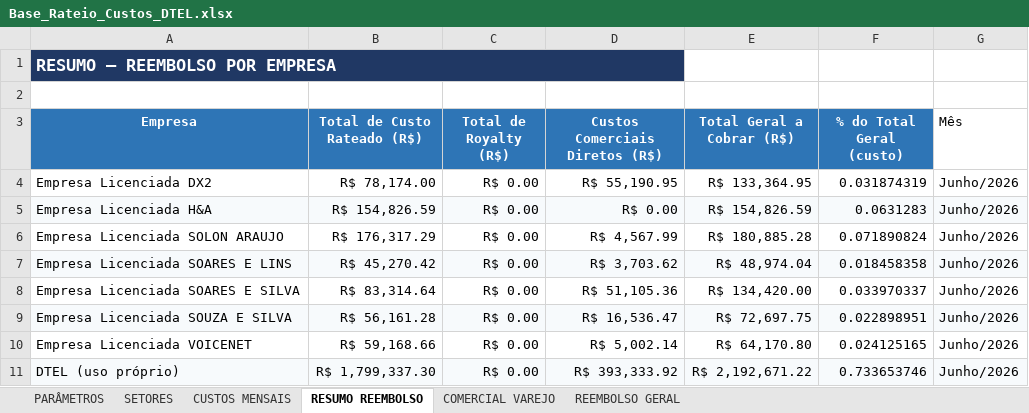
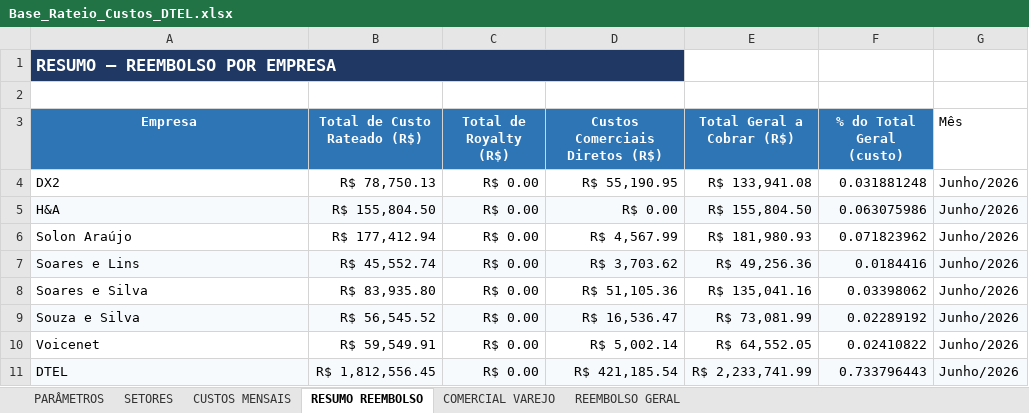
Before and after one commit to Deboradtelelecom/Base-dos-setores, an Excel workbook: dados-mensais/Base_Rateio_Custos_DTEL.xlsx, sheet RESUMO REEMBOLSO, drawn as a sheet; only a part is shown; values as stored, in another font and other column widths than the file's, no borders; removed rows and columns are numbered as before the commit, all else as after; the diff covers the shown part only; the diff names each change by its address in the sheet, - before the commit and + after, or states it on an @@ line.

```diff
--- a/dados-mensais/Base_Rateio_Custos_DTEL.xlsx (sheet RESUMO REEMBOLSO)
+++ b/dados-mensais/Base_Rateio_Custos_DTEL.xlsx (sheet RESUMO REEMBOLSO)
-A4 (Empresa): Empresa Licenciada DX2
+A4 (Empresa): DX2
-B4 (Total de Custo Rateado (R$)): R$ 78,174.00
+B4 (Total de Custo Rateado (R$)): R$ 78,750.13
-E4 (Total Geral a Cobrar (R$)): R$ 133,364.95
+E4 (Total Geral a Cobrar (R$)): R$ 133,941.08
-F4 (% do Total Geral (custo)): 0.031874319
+F4 (% do Total Geral (custo)): 0.031881248
-A5 (Empresa): Empresa Licenciada H&A
+A5 (Empresa): H&A
-B5 (Total de Custo Rateado (R$)): R$ 154,826.59
+B5 (Total de Custo Rateado (R$)): R$ 155,804.50
-E5 (Total Geral a Cobrar (R$)): R$ 154,826.59
+E5 (Total Geral a Cobrar (R$)): R$ 155,804.50
-F5 (% do Total Geral (custo)): 0.0631283
+F5 (% do Total Geral (custo)): 0.063075986
-A6 (Empresa): Empresa Licenciada SOLON ARAUJO
+A6 (Empresa): Solon Araújo
-B6 (Total de Custo Rateado (R$)): R$ 176,317.29
+B6 (Total de Custo Rateado (R$)): R$ 177,412.94
-E6 (Total Geral a Cobrar (R$)): R$ 180,885.28
+E6 (Total Geral a Cobrar (R$)): R$ 181,980.93
-F6 (% do Total Geral (custo)): 0.071890824
+F6 (% do Total Geral (custo)): 0.071823962
-A7 (Empresa): Empresa Licenciada SOARES E LINS
+A7 (Empresa): Soares e Lins
-B7 (Total de Custo Rateado (R$)): R$ 45,270.42
+B7 (Total de Custo Rateado (R$)): R$ 45,552.74
-E7 (Total Geral a Cobrar (R$)): R$ 48,974.04
+E7 (Total Geral a Cobrar (R$)): R$ 49,256.36
-F7 (% do Total Geral (custo)): 0.018458358
+F7 (% do Total Geral (custo)): 0.0184416
-A8 (Empresa): Empresa Licenciada SOARES E SILVA
+A8 (Empresa): Soares e Silva
-B8 (Total de Custo Rateado (R$)): R$ 83,314.64
+B8 (Total de Custo Rateado (R$)): R$ 83,935.80
-E8 (Total Geral a Cobrar (R$)): R$ 134,420.00
+E8 (Total Geral a Cobrar (R$)): R$ 135,041.16
-F8 (% do Total Geral (custo)): 0.033970337
+F8 (% do Total Geral (custo)): 0.03398062
-A9 (Empresa): Empresa Licenciada SOUZA E SILVA
+A9 (Empresa): Souza e Silva
-B9 (Total de Custo Rateado (R$)): R$ 56,161.28
+B9 (Total de Custo Rateado (R$)): R$ 56,545.52
-E9 (Total Geral a Cobrar (R$)): R$ 72,697.75
+E9 (Total Geral a Cobrar (R$)): R$ 73,081.99
-F9 (% do Total Geral (custo)): 0.022898951
+F9 (% do Total Geral (custo)): 0.02289192
-A10 (Empresa): Empresa Licenciada VOICENET
+A10 (Empresa): Voicenet
-B10 (Total de Custo Rateado (R$)): R$ 59,168.66
+B10 (Total de Custo Rateado (R$)): R$ 59,549.91
-E10 (Total Geral a Cobrar (R$)): R$ 64,170.80
+E10 (Total Geral a Cobrar (R$)): R$ 64,552.05
-F10 (% do Total Geral (custo)): 0.024125165
+F10 (% do Total Geral (custo)): 0.02410822
-row 11: DTEL (uso próprio) | R$ 1,799,337.30 | R$ 0.00 | R$ 393,333.92 | R$ 2,192,671.22 | 0.733653746 | Junho/2026
+row 11: DTEL | R$ 1,812,556.45 | R$ 0.00 | R$ 421,185.54 | R$ 2,233,741.99 | 0.733796443 | Junho/2026
```
Also changed, not shown: 5 added rows, 5 removed rows, 88 edited cells and cell formats elsewhere in this sheet, sheet REEMBOLSO GERAL, sheet PARÂMETROS, sheet CUSTOS MENSAIS, sheet SETORES, sheet COMERCIAL VAREJO, formulas that keep their value, hidden cells, 8 other files.
